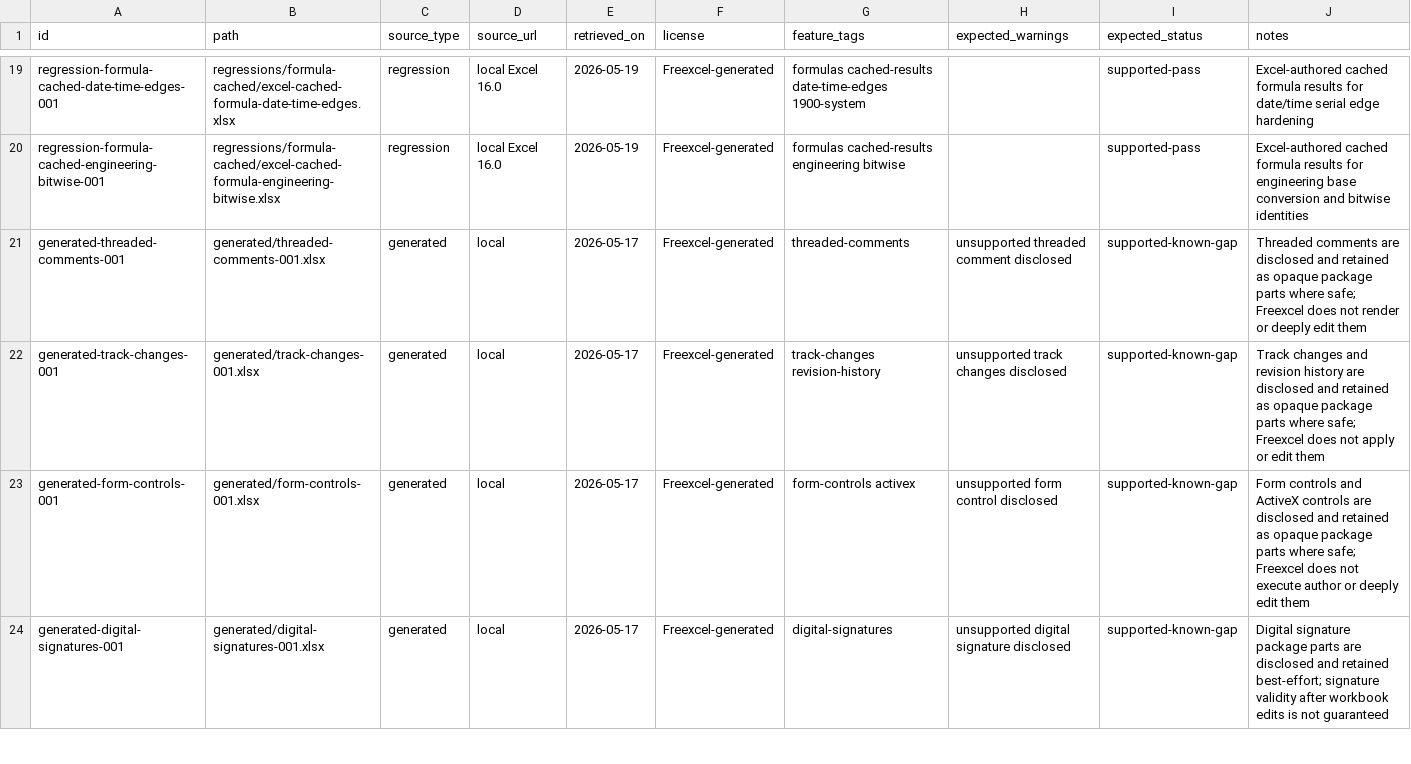
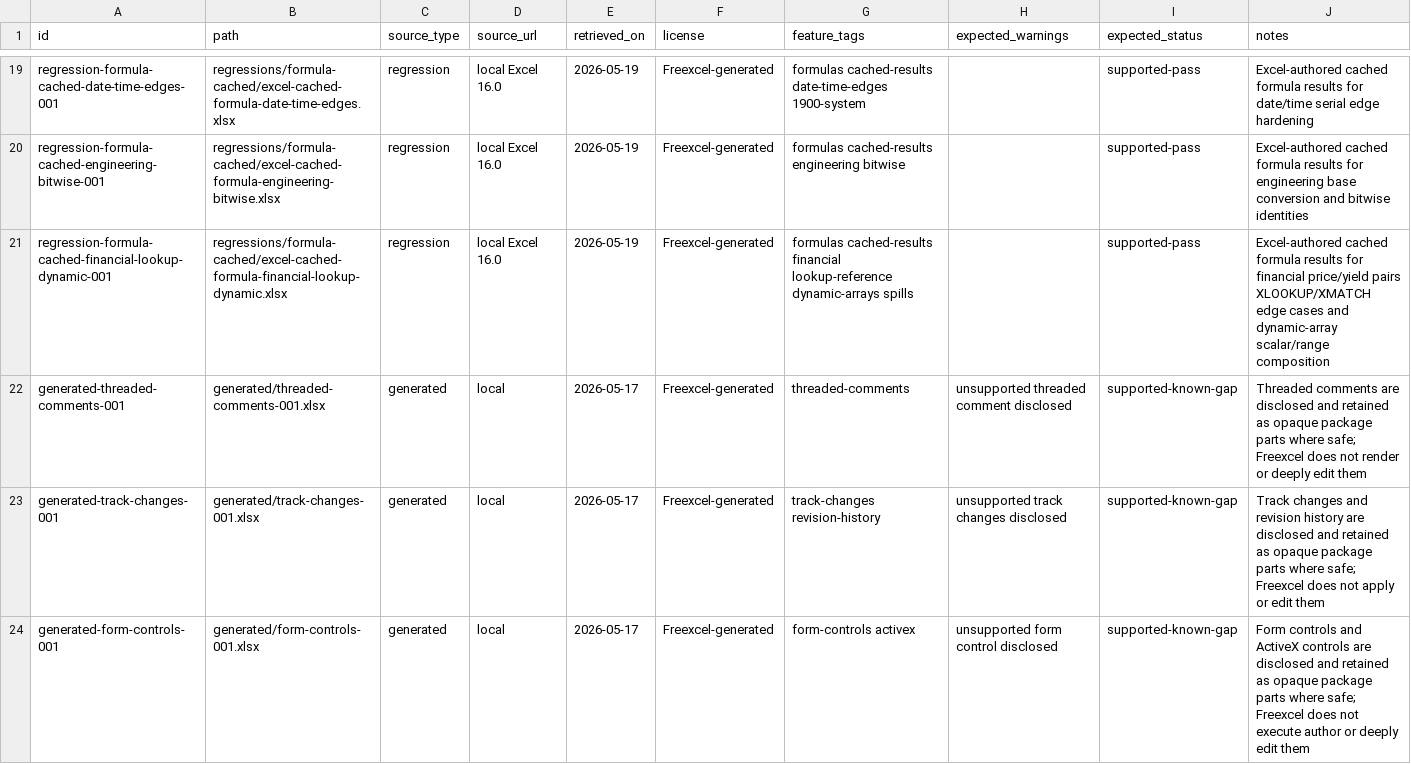
Before and after one commit to freevia-org/FreeX, a CSV file: Freexcel/test-corpus/manifest.csv, drawn as a sheet; only a part is shown, gaps mark what is left out; the shorter side is filled out with more unchanged rows; the diff names each change by its address in the sheet, - before the commit and + after, or states it on an @@ line.

Commit message:
test: add financial lookup dynamic cached fixture

```diff
--- a/Freexcel/test-corpus/manifest.csv
+++ b/Freexcel/test-corpus/manifest.csv
+row 21: regression-formula-cached-financial-lookup-dynamic-001 | regressions/formula-cached/excel-cached-formula-financial-lookup-dynamic.xlsx | regression | local Excel 16.0 | 2026-05-19 | Freexcel-generated | formulas cached-results financial lookup-reference dynamic-arrays spills |  | supported-pass | Excel-authored cached formula results for financial price/yield pairs XLOOKUP/XMATCH edge cases and dynamic-array scalar/range composition
```
Also changed, not shown: 3 other files.
